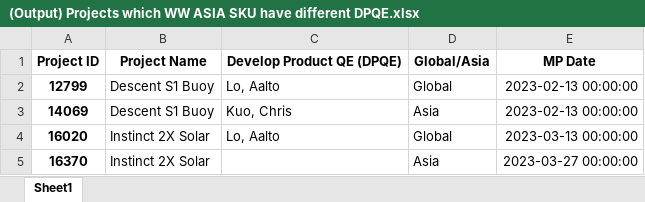
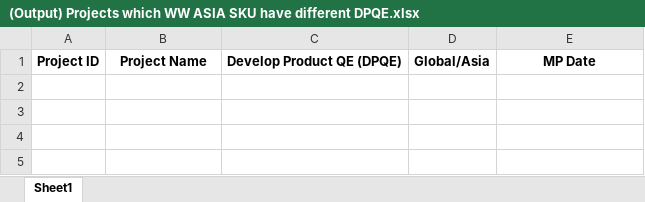
Before and after one commit to CPWRF/Projects, an Excel workbook: GMLA loading analysis/PMsystem_PRweb/(Output) Projects which WW ASIA SKU have different DPQE.xlsx, sheet Sheet1, drawn as a sheet; values as stored, in another font and other column widths than the file's, no borders; the diff names each change by its address in the sheet, - before the commit and + after, or states it on an @@ line.

Commit message:
0614 update CFT list

```diff
--- a/GMLA loading analysis/PMsystem_PRweb/(Output) Projects which WW ASIA SKU have different DPQE.xlsx (sheet Sheet1)
+++ b/GMLA loading analysis/PMsystem_PRweb/(Output) Projects which WW ASIA SKU have different DPQE.xlsx (sheet Sheet1)
-row 2: 12799 | Descent S1 Buoy | Lo, Aalto | Global | 2023-02-13 00:00:00
-row 3: 14069 | Descent S1 Buoy | Kuo, Chris | Asia | 2023-02-13 00:00:00
-row 4: 16020 | Instinct 2X Solar | Lo, Aalto | Global | 2023-03-13 00:00:00
-row 5: 16370 | Instinct 2X Solar |  | Asia | 2023-03-27 00:00:00
```
Also changed, not shown: GMLA loading analysis/PMsystem_PRweb/(Output) Project conts.xlsx, GMLA loading analysis/PMsystem_PRweb/(Output) Projects (include ASIA SKU) in PM system without DPQE.xlsx, 2 other files.
